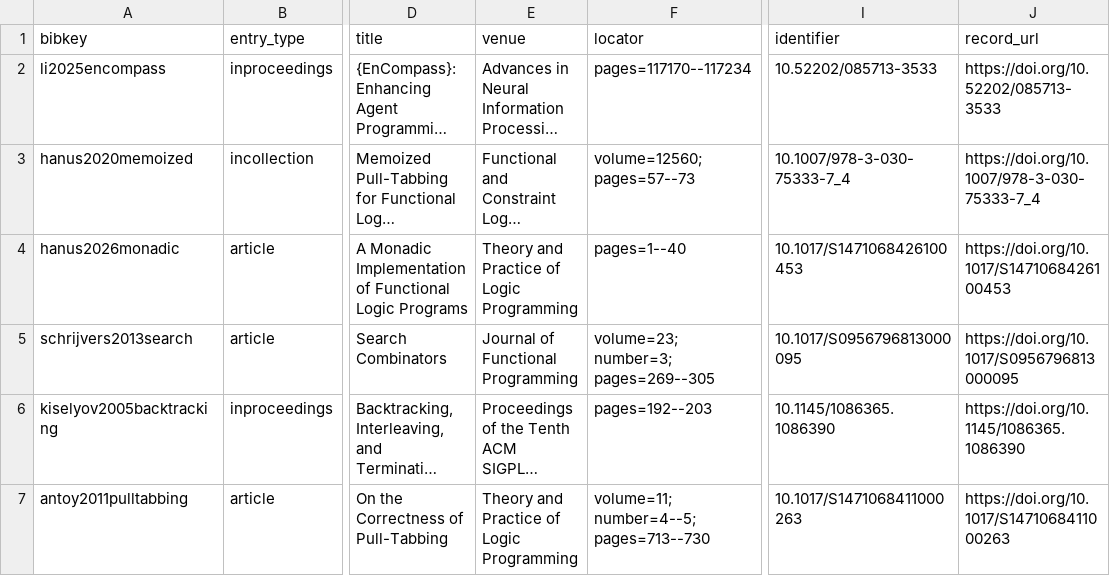
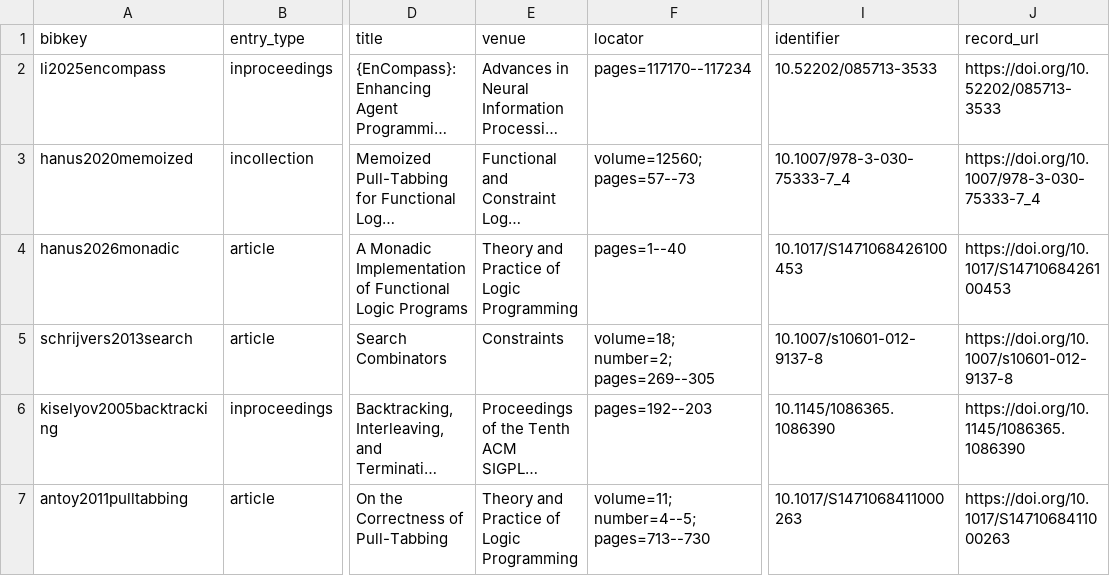
Before and after one commit to Haoyi-Zhang/WorkflowBudget-code, a CSV file: results/current/results/reference-audit.csv, drawn as a sheet; only a part is shown, gaps mark what is left out; long unchanged cells end in …; the diff names each change by its address in the sheet, - before the commit and + after, or states it on an @@ line.

Commit message:
Correct cited publication identifiers and metadata

```diff
--- a/results/current/results/reference-audit.csv
+++ b/results/current/results/reference-audit.csv
-E5 (venue): Journal of Functional Programming
+E5 (venue): Constraints
-F5 (locator): volume=23; number=3; pages=269--305
+F5 (locator): volume=18; number=2; pages=269--305
-I5 (identifier): 10.1017/S0956796813000095
+I5 (identifier): 10.1007/s10601-012-9137-8
-J5 (record_url): https://doi.org/10.1017/S0956796813000095
+J5 (record_url): https://doi.org/10.1007/s10601-012-9137-8
```
Also changed, not shown: external_resources.csv, 3 other files.
